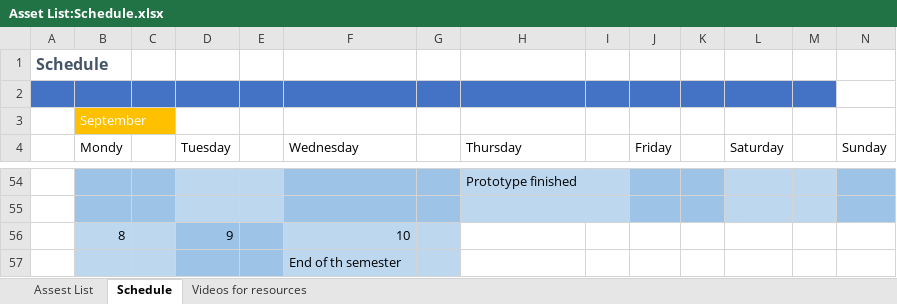
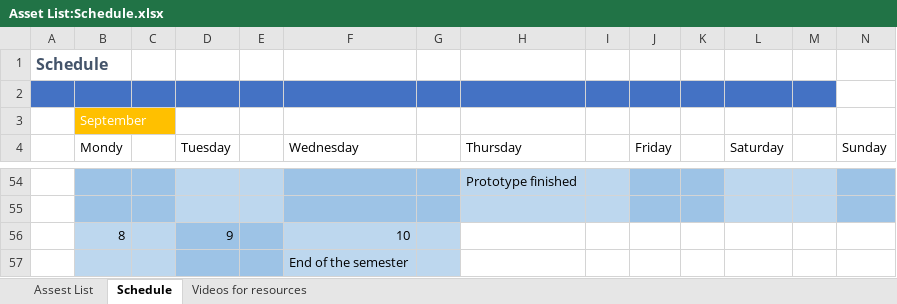
Before and after one commit to Mozamb13/DGM-3650, an Excel workbook: Asset List:Schedule.xlsx, sheet Schedule, drawn as a sheet; only a part is shown, gaps mark what is left out; values as stored, in another font and other column widths than the file's, no borders; the diff names each change by its address in the sheet, - before the commit and + after, or states it on an @@ line.

Commit message:
Art station upload and fixed asset list

```diff
--- a/Asset List:Schedule.xlsx (sheet Schedule)
+++ b/Asset List:Schedule.xlsx (sheet Schedule)
-F57 (Wednesday): End of th semester
+F57 (Wednesday): End of the semester
```
Also changed, not shown: 1 other file.
